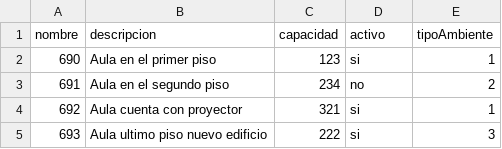
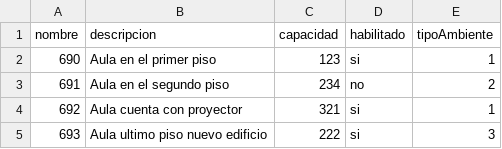
Before and after one commit to SmithMth/ProgramacionWeb, a CSV file: hojaPrueba.csv, drawn as a sheet.

```diff
--- a/hojaPrueba.csv
+++ b/hojaPrueba.csv
@@ -1,2 +1,2 @@
-nombre,descripcion,capacidad,activo,tipoAmbiente
+nombre,descripcion,capacidad,habilitado,tipoAmbiente
 690,Aula en el primer piso,123,si,1
```
Also changed, not shown: 3 other files.
